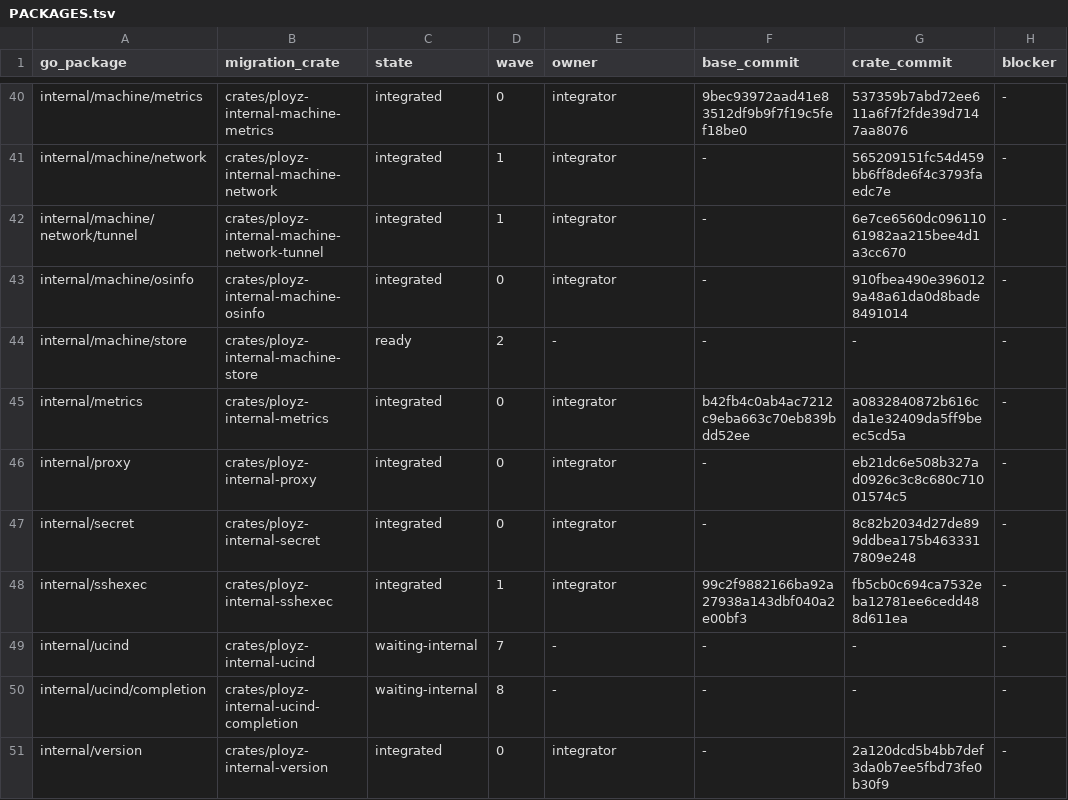
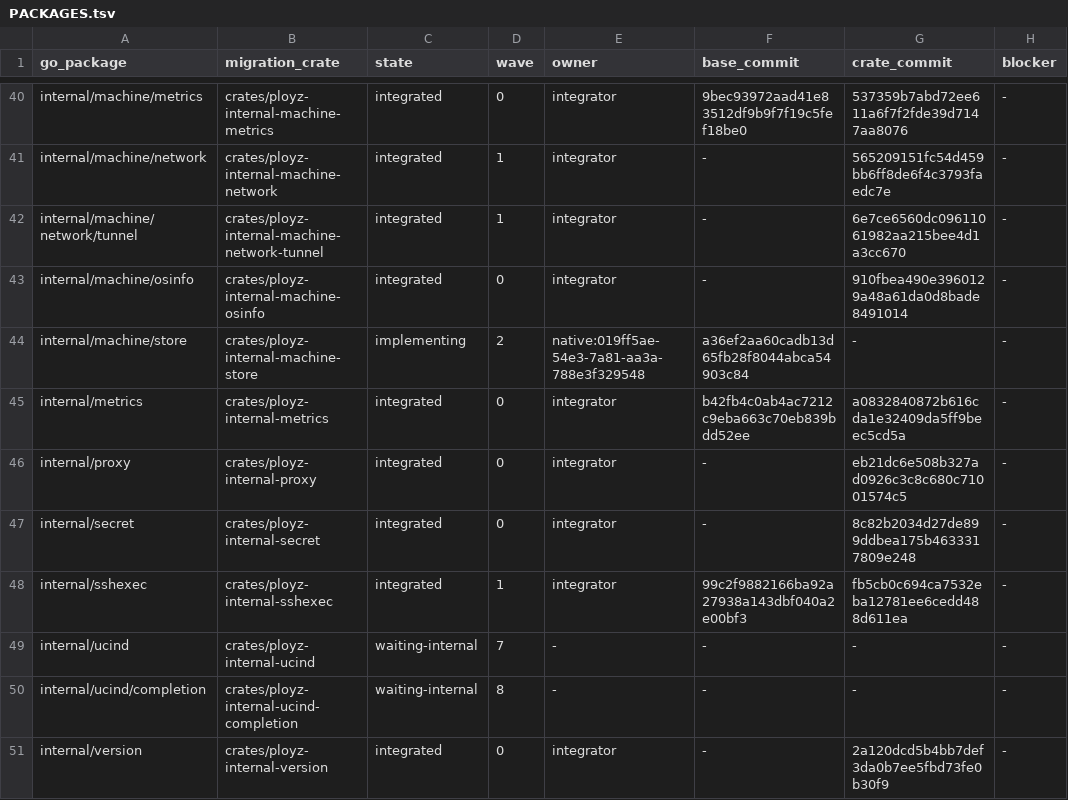
Before and after one commit to getployz/ployz-rust-port, a TSV file: migration/PACKAGES.tsv, drawn as a sheet; only a part is shown, gaps mark what is left out; the diff names each change by its address in the sheet, - before the commit and + after, or states it on an @@ line.

```diff
--- a/migration/PACKAGES.tsv
+++ b/migration/PACKAGES.tsv
-C44 (state): ready
+C44 (state): implementing
-E44 (owner): -
+E44 (owner): native:019ff5ae-54e3-7a81-aa3a-788e3f329548
-F44 (base_commit): -
+F44 (base_commit): a36ef2aa60cadb13d65fb28f8044abca54903c84
```
Also changed, not shown: migration/TASKS.tsv.
